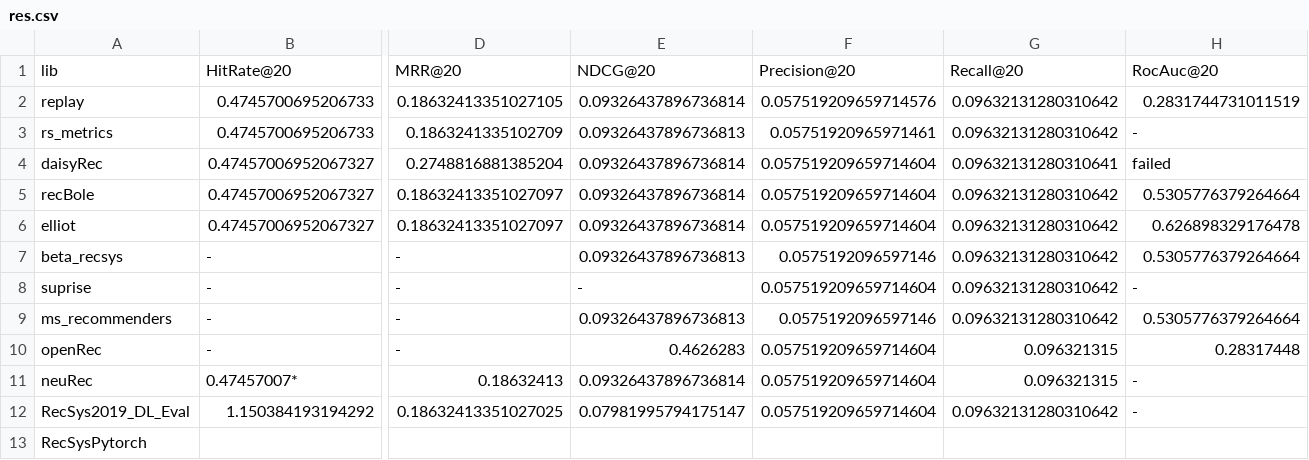
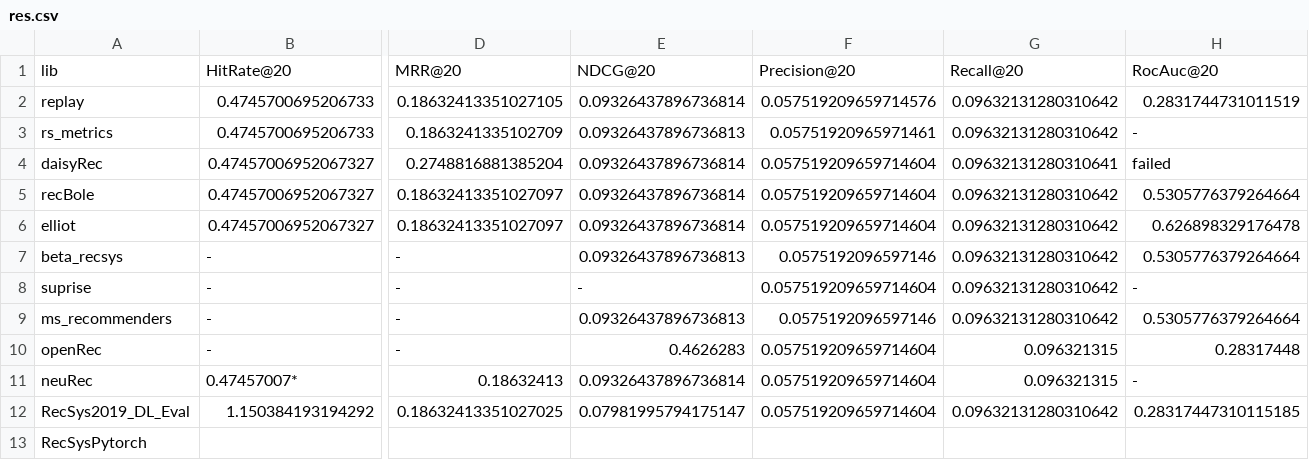
Before and after one commit to Darel13712/compare_metrics, a CSV file: res.csv, drawn as a sheet; only a part is shown, gaps mark what is left out; the diff names each change by its address in the sheet, - before the commit and + after, or states it on an @@ line.

Commit message:
add AUC value for RecSys2019_DL_Eval

```diff
--- a/res.csv
+++ b/res.csv
-H12: -
+H12: 0.28317447310115185
```
